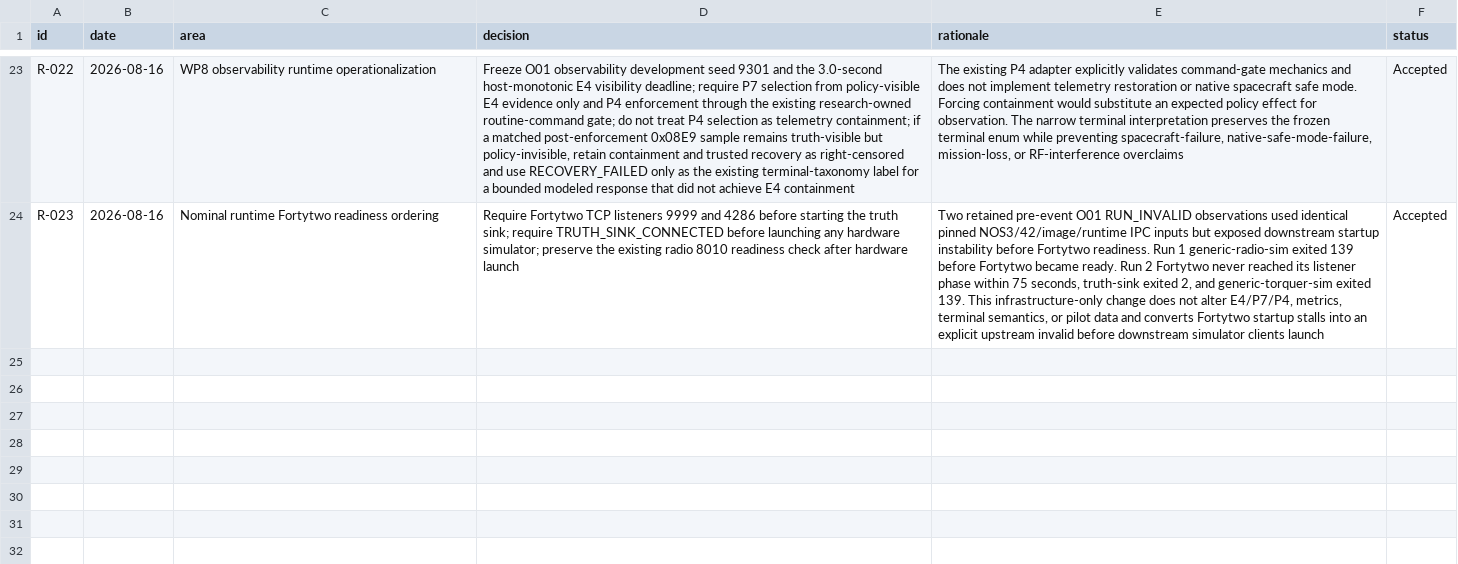
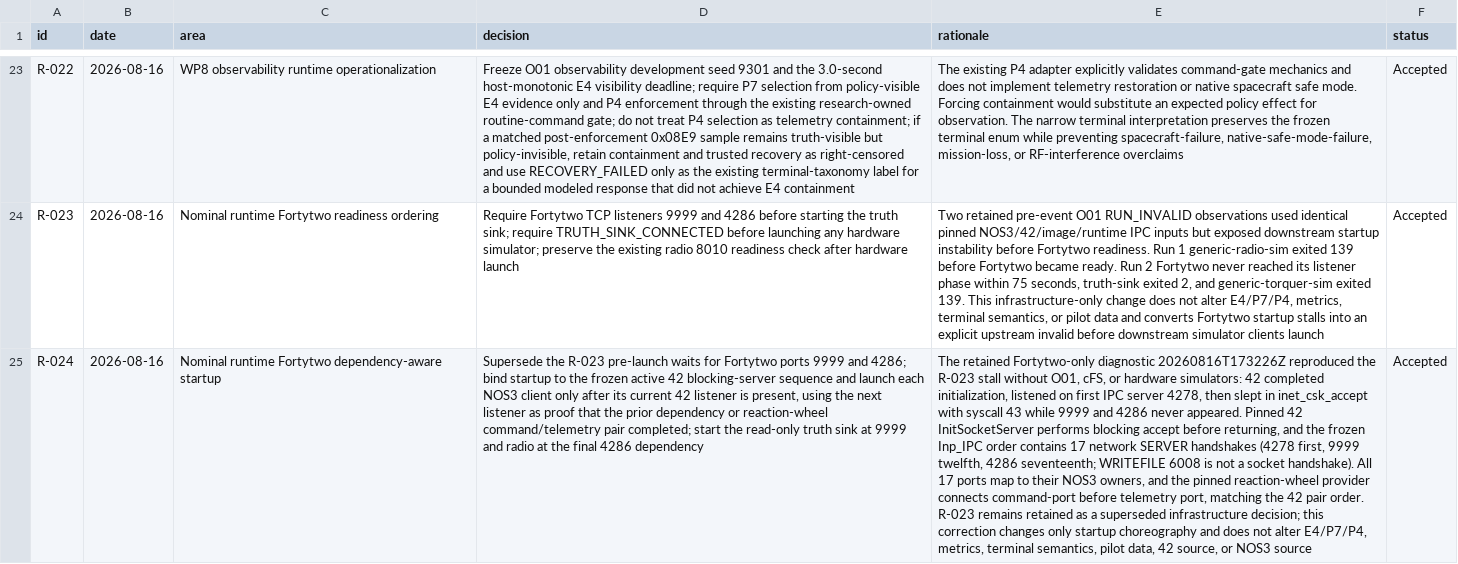
Before and after one commit to Zartharas/mission-aware-satellite-cyber-recovery, a CSV file: tracker/decision_log.csv, drawn as a sheet; only a part is shown, gaps mark what is left out; the diff names each change by its address in the sheet, - before the commit and + after, or states it on an @@ line.

Commit message:
WP8: choreograph Fortytwo IPC dependencies

```diff
--- a/tracker/decision_log.csv
+++ b/tracker/decision_log.csv
+row 25: R-024 | 2026-08-16 | Nominal runtime Fortytwo dependency-aware startup | Supersede the R-023 pre-launch waits for Fortytwo ports 9999 and 4286; bind startup to the frozen active 42 blocking-server sequence and launch each NOS3 client only after its current 42 listener is present, using the next listener as proof that the prior dependency or reaction-wheel command/telemetry pair completed; start the read-only truth sink at 9999 and radio at the final 4286 dependency | The retained Fortytwo-only diagnostic 20260816T173226Z reproduced the R-023 stall without O01, cFS, or hardware simulators: 42 completed initialization, listened on first IPC server 4278, then slept in inet_csk_accept with syscall 43 while 9999 and 4286 never appeared. Pinned 42 InitSocketServer performs blocking accept before returning, and the frozen Inp_IPC order contains 17 network SERVER handshakes (4278 first, 9999 twelfth, 4286 seventeenth; WRITEFILE 6008 is not a socket handshake). All 17 ports map to their NOS3 owners, and the pinned reaction-wheel provider connects command-port before telemetry port, matching the 42 pair order. R-023 remains retained as a superseded infrastructure decision; this correction changes only startup choreography and does not alter E4/P7/P4, metrics, terminal semantics, pilot data, 42 source, or NOS3 source | Accepted
```
Also changed, not shown: 2 other files.
